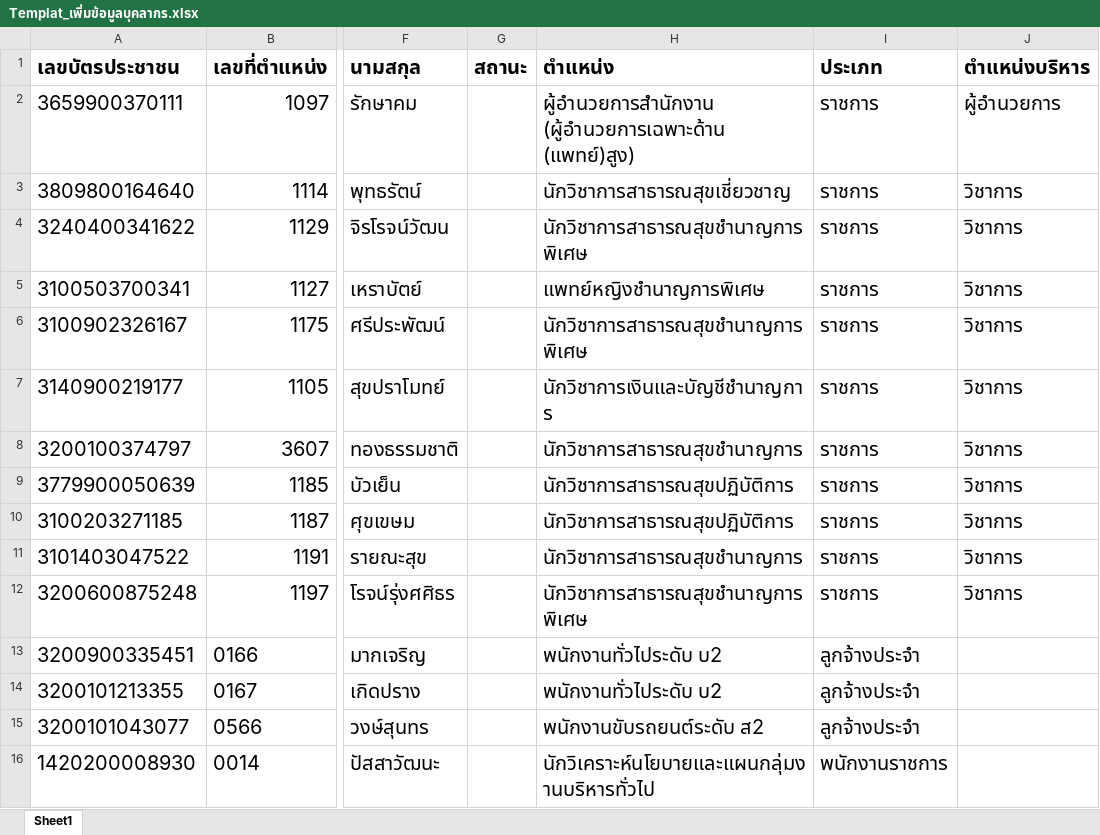
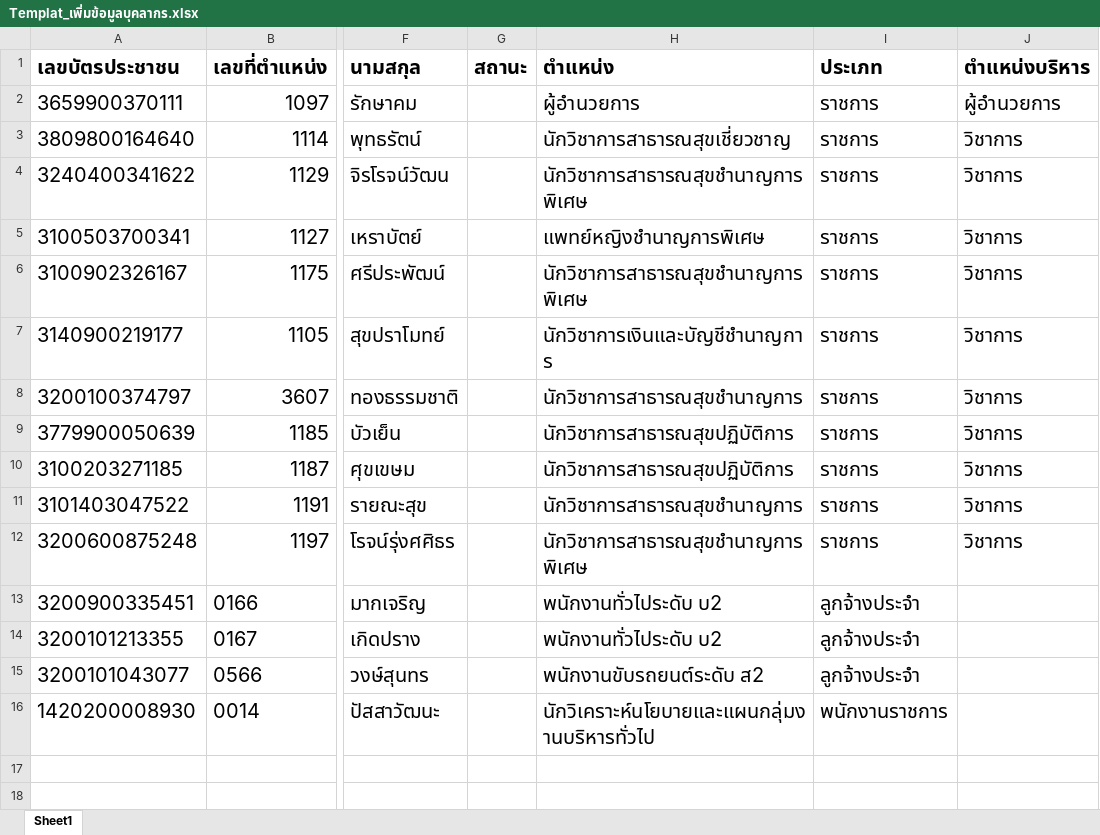
Before and after one commit to tasillapa/web_project2, an Excel workbook: doc/example/Templat_เพิ่มข้อมูลบุคลากร.xlsx, sheet Sheet1, drawn as a sheet; only a part is shown, gaps mark what is left out; values as stored, in another font and other column widths than the file's, no borders; the diff names each change by its address in the sheet, - before the commit and + after, or states it on an @@ line.

```diff
--- a/doc/example/Templat_เพิ่มข้อมูลบุคลากร.xlsx (sheet Sheet1)
+++ b/doc/example/Templat_เพิ่มข้อมูลบุคลากร.xlsx (sheet Sheet1)
-H2 (ตำแหน่ง): ผู้อำนวยการสำนักงาน (ผู้อำนวยการเฉพาะด้าน (แพทย์)สูง)
+H2 (ตำแหน่ง): ผู้อำนวยการ
```
Also changed, not shown: doc/import-person/Templat_เพิ่มข้อมูลบุคลากร.xlsx, 31 other files.
